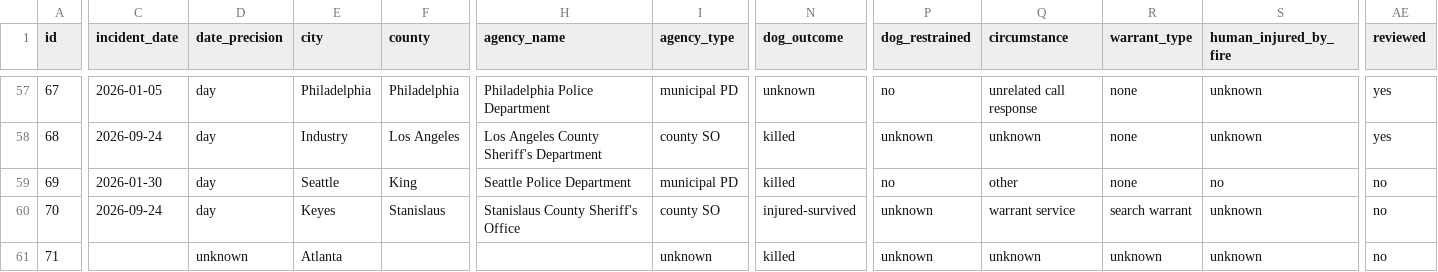
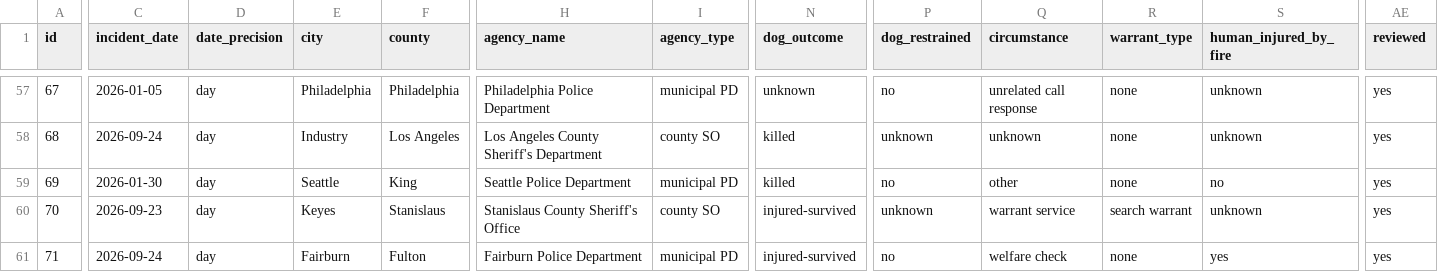
Before and after one commit to jnixy/website, a CSV file: static/data/dog-shootings.csv, drawn as a sheet; only a part is shown, gaps mark what is left out; the diff covers the shown part only; the diff names each change by its address in the sheet, - before the commit and + after, or states it on an @@ line.

```diff
--- a/static/data/dog-shootings.csv
+++ b/static/data/dog-shootings.csv
-AE59:AE61 (reviewed): no
+AE59:AE61 (reviewed): yes
-C60 (incident_date): 2026-09-24
+C60 (incident_date): 2026-09-23
-C61 (incident_date): (empty)
+C61 (incident_date): 2026-09-24
-D61 (date_precision): unknown
+D61 (date_precision): day
-E61 (city): Atlanta
+E61 (city): Fairburn
-F61 (county): (empty)
+F61 (county): Fulton
-H61 (agency_name): (empty)
+H61 (agency_name): Fairburn Police Department
-I61 (agency_type): unknown
+I61 (agency_type): municipal PD
-N61 (dog_outcome): killed
+N61 (dog_outcome): injured-survived
-P61 (dog_restrained): unknown
+P61 (dog_restrained): no
-Q61 (circumstance): unknown
+Q61 (circumstance): welfare check
-R61 (warrant_type): unknown
+R61 (warrant_type): none
-S61 (human_injured_by_fire): unknown
+S61 (human_injured_by_fire): yes
```
Also changed, not shown: 1 removed row and 15 edited cells elsewhere in this file, datasets/dog-shootings.csv, 1 other file.
